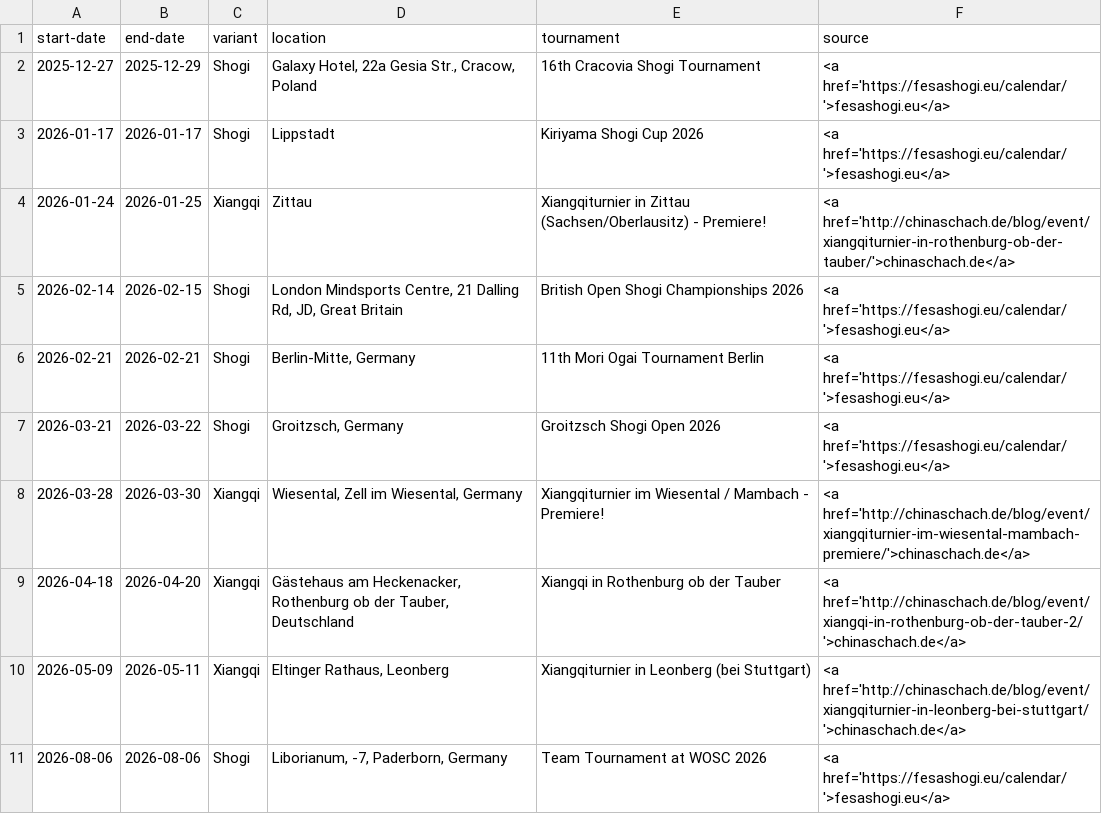
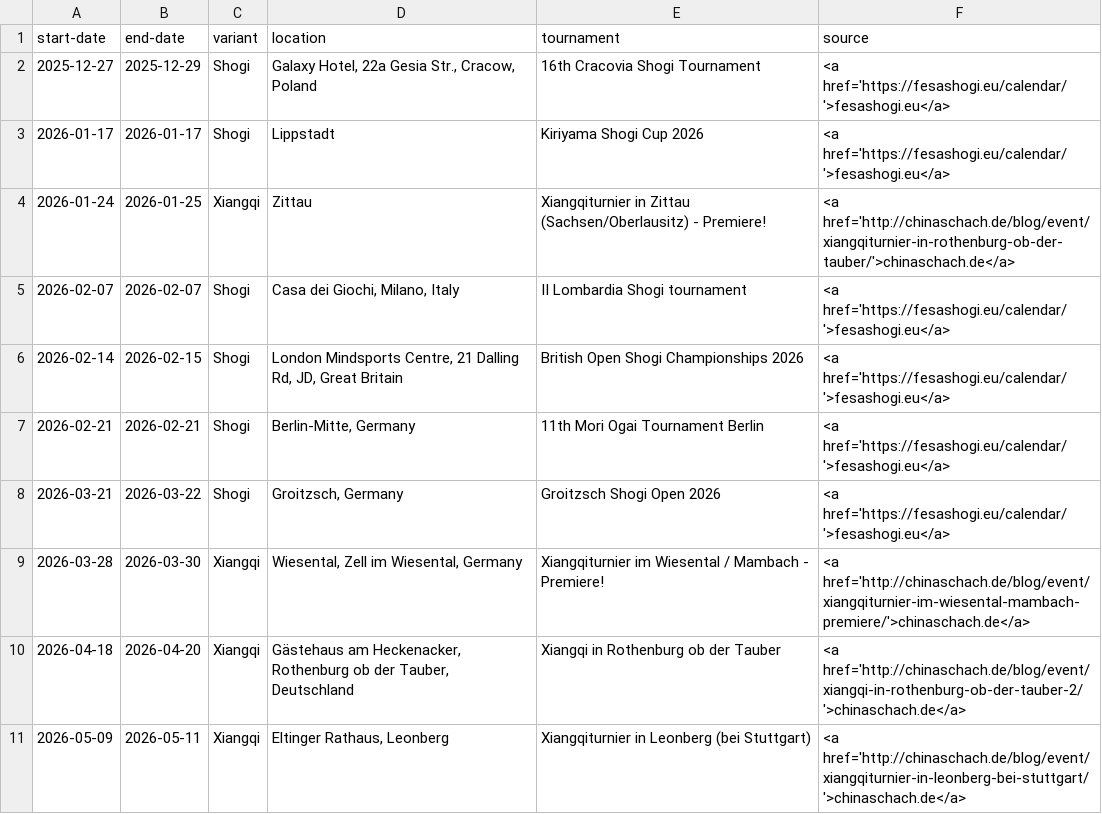
Before and after one commit to chess-variants/chess-variants.github.io, a TSV file: _data/tournaments.tsv, drawn as a sheet; only a part is shown; the shorter side is filled out with more unchanged rows; the diff names each change by its address in the sheet, - before the commit and + after, or states it on an @@ line.

```diff
--- a/_data/tournaments.tsv
+++ b/_data/tournaments.tsv
+row 5: 2026-02-07 | 2026-02-07 | Shogi | Casa dei Giochi, Milano, Italy | II Lombardia Shogi tournament | <a href='https://fesashogi.eu/calendar/'>fesashogi.eu</a>
```
